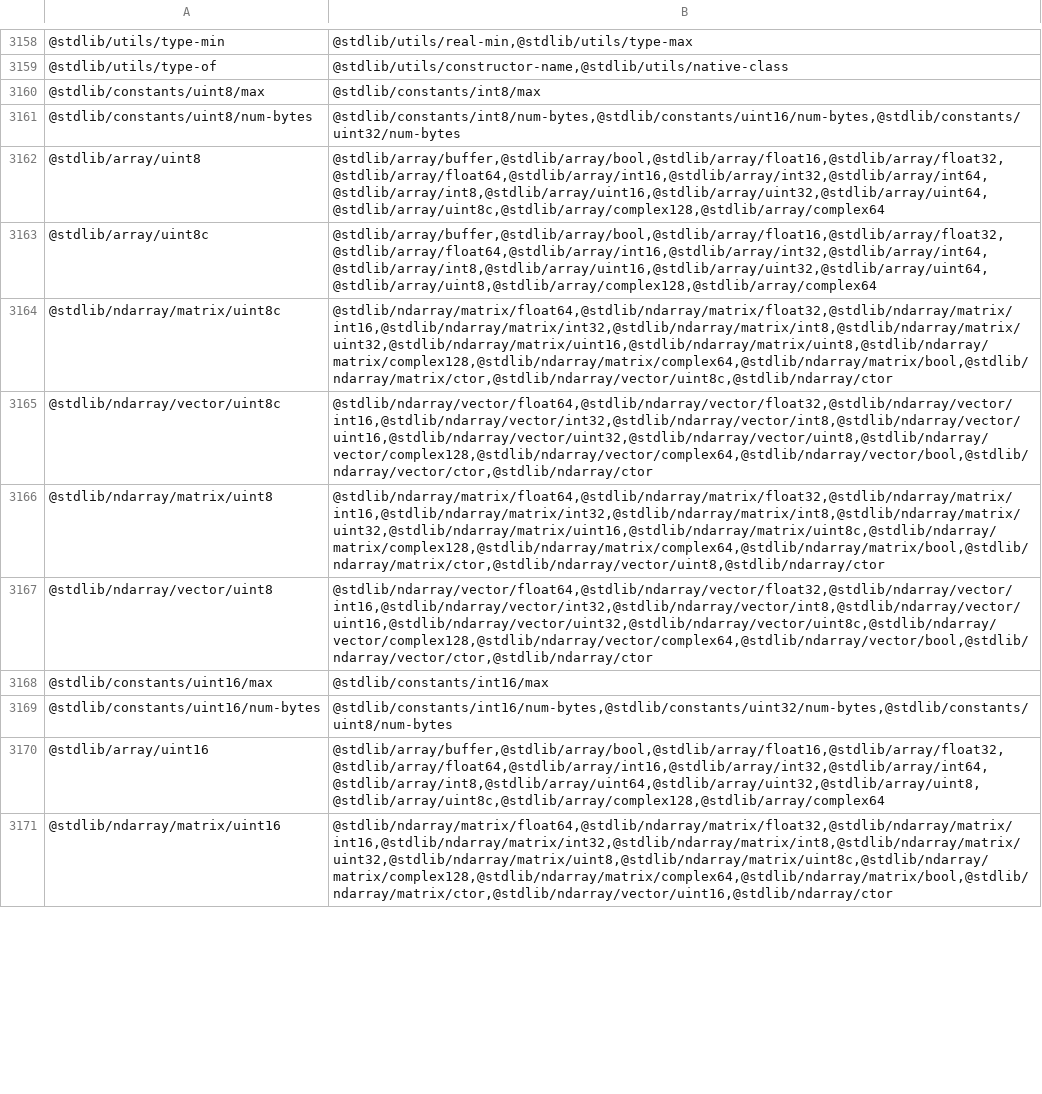
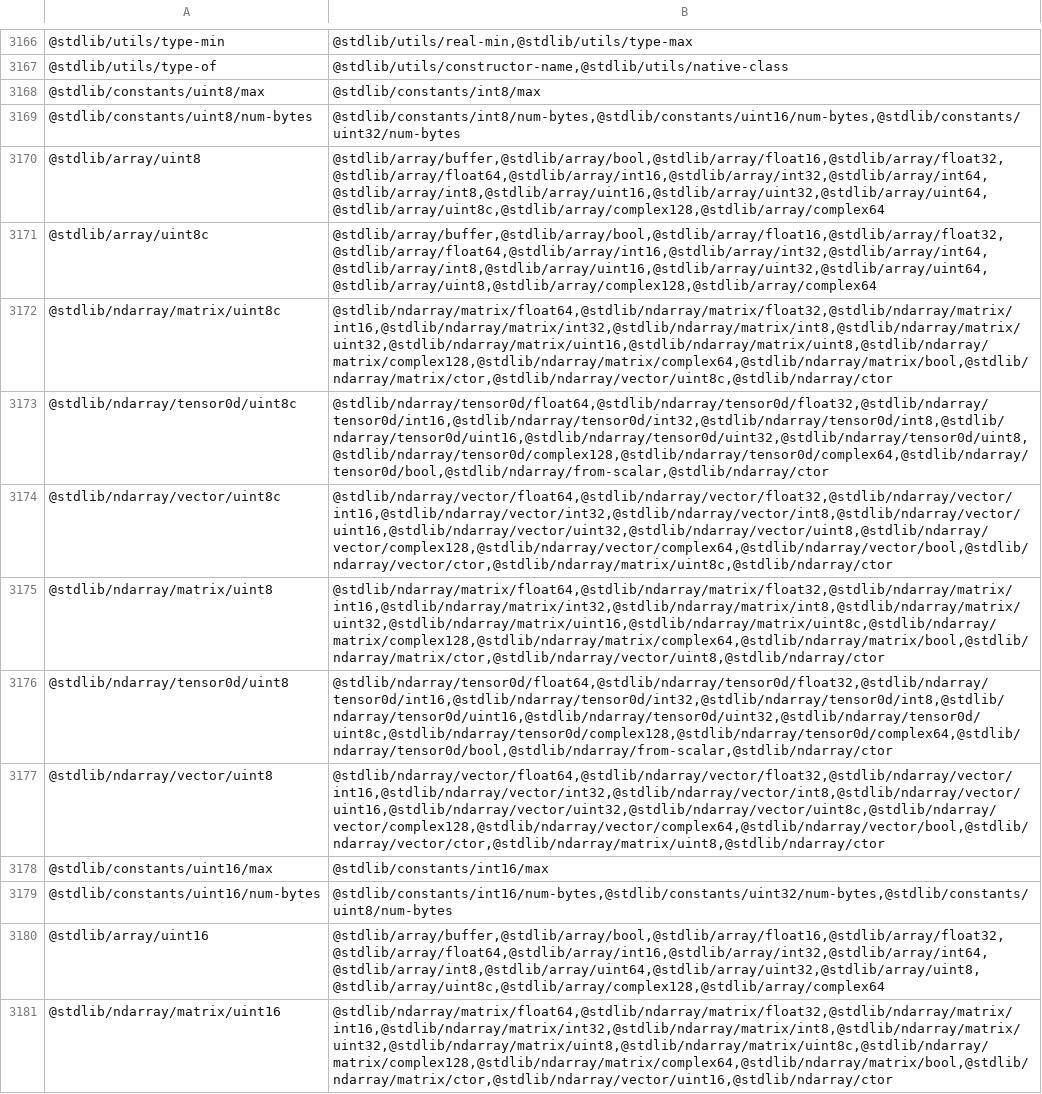
Before and after one commit to stdlib-js/namespace-pkg2related, a CSV file: data/data.csv, drawn as a sheet; only a part is shown, gaps mark what is left out; the diff covers the shown part only.

```diff
--- a/data/data.csv
+++ b/data/data.csv
@@ -3164,5 +3172,7 @@
 "@stdlib/ndarray/matrix/uint8c","@stdlib/ndarray/matrix/float64,@stdlib/ndarray/matrix/float32,@stdlib/ndarray/matrix/int16,@stdlib/ndarray/matrix/int32,@stdlib/ndarray/matrix/int8,@stdlib/ndarray/matrix/uint32,@stdlib/ndarray/matrix/uint16,@stdlib/ndarray/matrix/uint8,@stdlib/ndarray/matrix/complex128,@stdlib/ndarray/matrix/complex64,@stdlib/ndarray/matrix/bool,@stdlib/ndarray/matrix/ctor,@stdlib/ndarray/vector/uint8c,@stdlib/ndarray/ctor"
-"@stdlib/ndarray/vector/uint8c","@stdlib/ndarray/vector/float64,@stdlib/ndarray/vector/float32,@stdlib/ndarray/vector/int16,@stdlib/ndarray/vector/int32,@stdlib/ndarray/vector/int8,@stdlib/ndarray/vector/uint16,@stdlib/ndarray/vector/uint32,@stdlib/ndarray/vector/uint8,@stdlib/ndarray/vector/complex128,@stdlib/ndarray/vector/complex64,@stdlib/ndarray/vector/bool,@stdlib/ndarray/vector/ctor,@stdlib/ndarray/ctor"
+"@stdlib/ndarray/tensor0d/uint8c","@stdlib/ndarray/tensor0d/float64,@stdlib/ndarray/tensor0d/float32,@stdlib/ndarray/tensor0d/int16,@stdlib/ndarray/tensor0d/int32,@stdlib/ndarray/tensor0d/int8,@stdlib/ndarray/tensor0d/uint16,@stdlib/ndarray/tensor0d/uint32,@stdlib/ndarray/tensor0d/uint8,@stdlib/ndarray/tensor0d/complex128,@stdlib/ndarray/tensor0d/complex64,@stdlib/ndarray/tensor0d/bool,@stdlib/ndarray/from-scalar,@stdlib/ndarray/ctor"
+"@stdlib/ndarray/vector/uint8c","@stdlib/ndarray/vector/float64,@stdlib/ndarray/vector/float32,@stdlib/ndarray/vector/int16,@stdlib/ndarray/vector/int32,@stdlib/ndarray/vector/int8,@stdlib/ndarray/vector/uint16,@stdlib/ndarray/vector/uint32,@stdlib/ndarray/vector/uint8,@stdlib/ndarray/vector/complex128,@stdlib/ndarray/vector/complex64,@stdlib/ndarray/vector/bool,@stdlib/ndarray/vector/ctor,@stdlib/ndarray/matrix/uint8c,@stdlib/ndarray/ctor"
 "@stdlib/ndarray/matrix/uint8","@stdlib/ndarray/matrix/float64,@stdlib/ndarray/matrix/float32,@stdlib/ndarray/matrix/int16,@stdlib/ndarray/matrix/int32,@stdlib/ndarray/matrix/int8,@stdlib/ndarray/matrix/uint32,@stdlib/ndarray/matrix/uint16,@stdlib/ndarray/matrix/uint8c,@stdlib/ndarray/matrix/complex128,@stdlib/ndarray/matrix/complex64,@stdlib/ndarray/matrix/bool,@stdlib/ndarray/matrix/ctor,@stdlib/ndarray/vector/uint8,@stdlib/ndarray/ctor"
-"@stdlib/ndarray/vector/uint8","@stdlib/ndarray/vector/float64,@stdlib/ndarray/vector/float32,@stdlib/ndarray/vector/int16,@stdlib/ndarray/vector/int32,@stdlib/ndarray/vector/int8,@stdlib/ndarray/vector/uint16,@stdlib/ndarray/vector/uint32,@stdlib/ndarray/vector/uint8c,@stdlib/ndarray/vector/complex128,@stdlib/ndarray/vector/complex64,@stdlib/ndarray/vector/bool,@stdlib/ndarray/vector/ctor,@stdlib/ndarray/ctor"
+"@stdlib/ndarray/tensor0d/uint8","@stdlib/ndarray/tensor0d/float64,@stdlib/ndarray/tensor0d/float32,@stdlib/ndarray/tensor0d/int16,@stdlib/ndarray/tensor0d/int32,@stdlib/ndarray/tensor0d/int8,@stdlib/ndarray/tensor0d/uint16,@stdlib/ndarray/tensor0d/uint32,@stdlib/ndarray/tensor0d/uint8c,@stdlib/ndarray/tensor0d/complex128,@stdlib/ndarray/tensor0d/complex64,@stdlib/ndarray/tensor0d/bool,@stdlib/ndarray/from-scalar,@stdlib/ndarray/ctor"
+"@stdlib/ndarray/vector/uint8","@stdlib/ndarray/vector/float64,@stdlib/ndarray/vector/float32,@stdlib/ndarray/vector/int16,@stdlib/ndarray/vector/int32,@stdlib/ndarray/vector/int8,@stdlib/ndarray/vector/uint16,@stdlib/ndarray/vector/uint32,@stdlib/ndarray/vector/uint8c,@stdlib/ndarray/vector/complex128,@stdlib/ndarray/vector/complex64,@stdlib/ndarray/vector/bool,@stdlib/ndarray/vector/ctor,@stdlib/ndarray/matrix/uint8,@stdlib/ndarray/ctor"
 "@stdlib/constants/uint16/max","@stdlib/constants/int16/max"
```
Also changed, not shown: 10 added rows and 5 edited cells elsewhere in this file, 4 other files.
